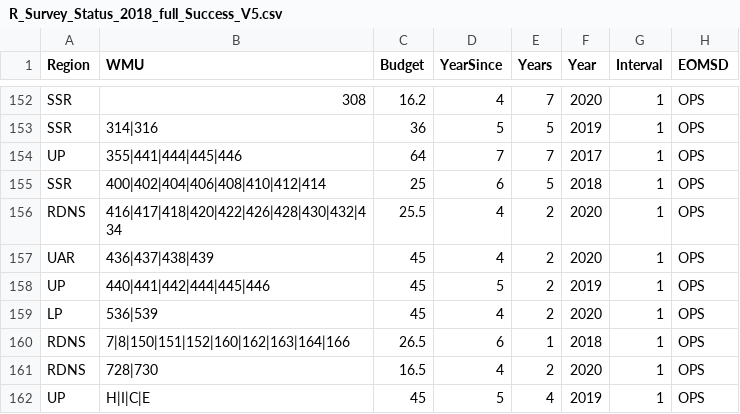
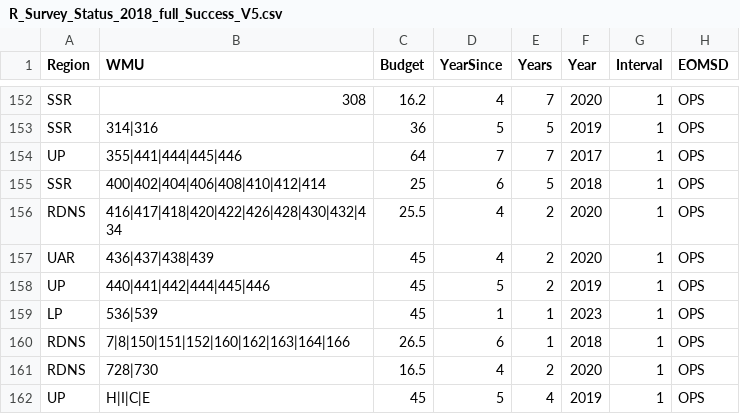
Before and after one commit to NycteaAlces/AUS_Program_Review, a CSV file: Data/R_Survey_Status_2018_full_Success_V5.csv, drawn as a sheet; only a part is shown, gaps mark what is left out.

Commit message:
Update R_Survey_Status_2018_full_Success_V5.csv

```diff
--- a/Data/R_Survey_Status_2018_full_Success_V5.csv
+++ b/Data/R_Survey_Status_2018_full_Success_V5.csv
@@ -158,3 +158,3 @@ UAR,436|437|438|439,45,4,2,2020,1,OPS
 UP,440|441|442|444|445|446,45,5,2,2019,1,OPS
-LP,536|539,45,4,2,2020,1,OPS
+LP,536|539,45,1,1,2023,1,OPS
 RDNS,7|8|150|151|152|160|162|163|164|166,26.5,6,1,2018,1,OPS
```
